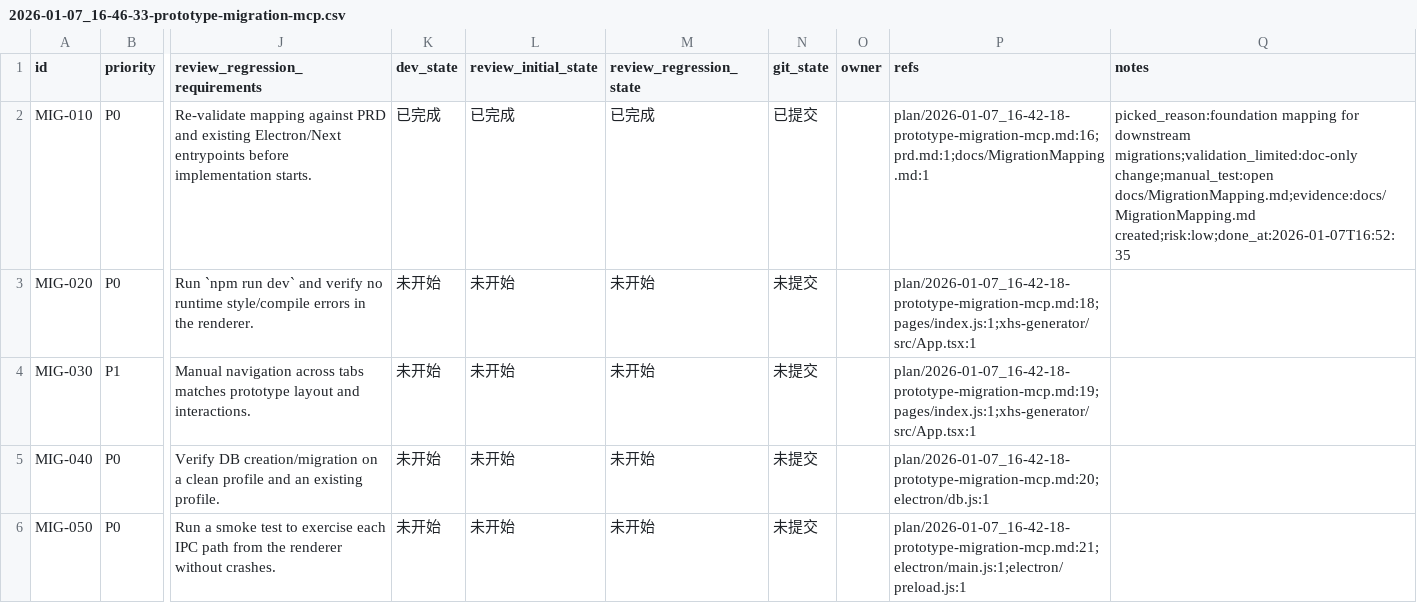
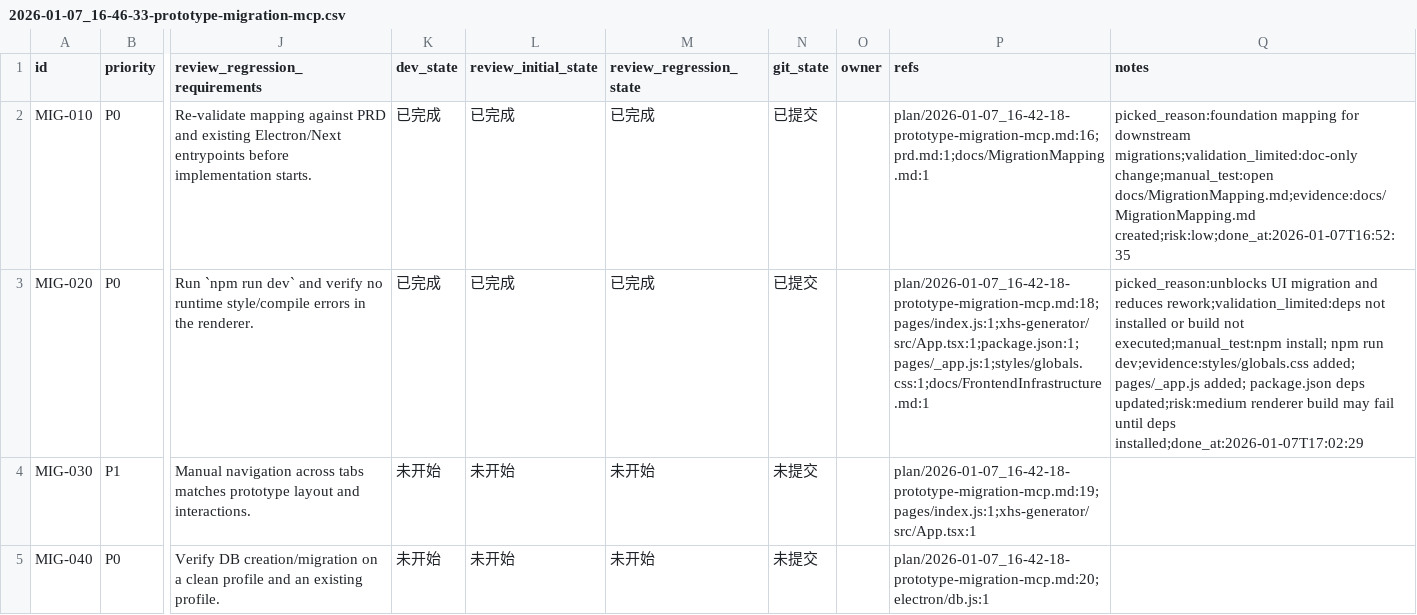
Before and after one commit to GalaxyXieyu/XHS-Runner, a CSV file: issues/2026-01-07_16-46-33-prototype-migration-mcp.csv, drawn as a sheet; only a part is shown, gaps mark what is left out; the shorter side is filled out with more unchanged rows; the diff names each change by its address in the sheet, - before the commit and + after, or states it on an @@ line.

Commit message:
[MIG-020] Front-end infrastructure alignment

```diff
--- a/issues/2026-01-07_16-46-33-prototype-migration-mcp.csv
+++ b/issues/2026-01-07_16-46-33-prototype-migration-mcp.csv
-K3 (dev_state): 未开始
+K3 (dev_state): 已完成
-L3 (review_initial_state): 未开始
+L3 (review_initial_state): 已完成
-M3 (review_regression_state): 未开始
+M3 (review_regression_state): 已完成
-N3 (git_state): 未提交
+N3 (git_state): 已提交
-P3 (refs): plan/2026-01-07_16-42-18-prototype-migration-mcp.md:18;pages/index.js:1;xhs-generator/src/App.tsx:1
+P3 (refs): plan/2026-01-07_16-42-18-prototype-migration-mcp.md:18;pages/index.js:1;xhs-generator/src/App.tsx:1;package.json:1;pages/_app.js:1;styles/globals.css:1;docs/FrontendInfrastructure.md:1
-Q3 (notes): (empty)
+Q3 (notes): picked_reason:unblocks UI migration and reduces rework;validation_limited:deps not installed or build not executed;manual_test:npm install; npm run dev;evidence:styles/globals.css added; pages/_app.js added; package.json deps updated;risk:medium renderer build may fail until deps installed;done_at:2026-01-07T17:02:29
```
Also changed, not shown: 4 other files.
